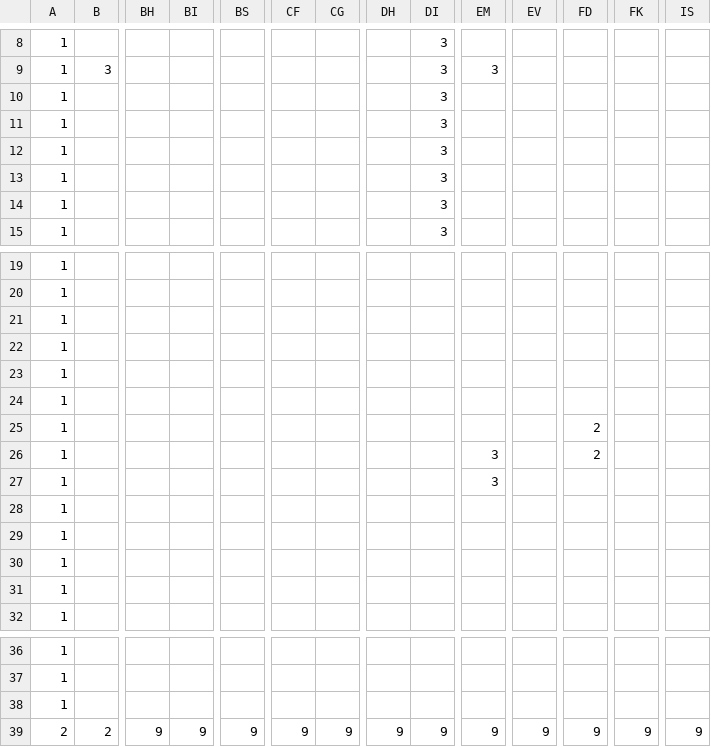
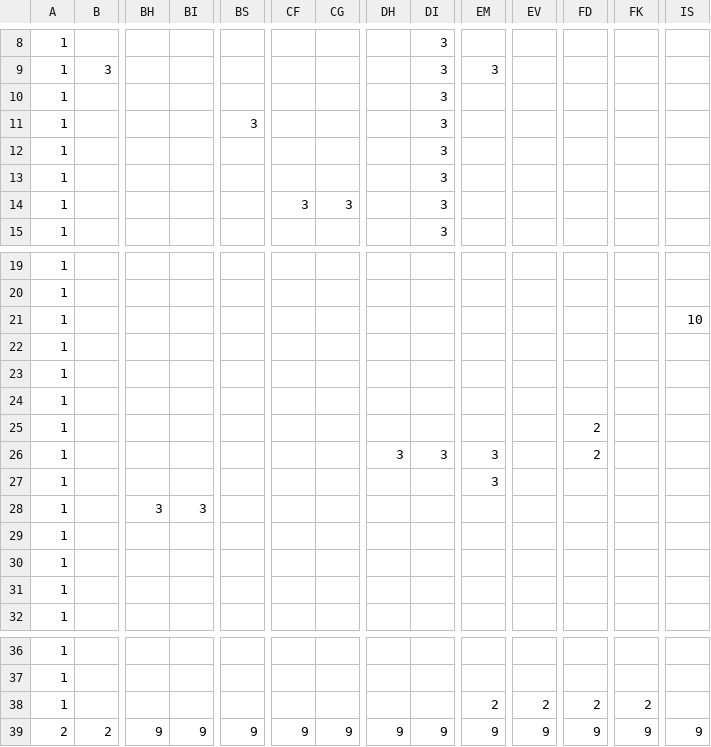
Before and after one commit to Hilary02/EarthInvasion, a CSV file: 地球侵略/data/stagedata/map2.csv, drawn as a sheet; only a part is shown, gaps mark what is left out; the diff names each change by its address in the sheet, - before the commit and + after, or states it on an @@ line.

```diff
--- a/地球侵略/data/stagedata/map2.csv
+++ b/地球侵略/data/stagedata/map2.csv
-BS11: (empty)
+BS11: 3
-CF14: (empty)
+CF14: 3
-CG14: (empty)
+CG14: 3
-IS21: (empty)
+IS21: 10
-DH26: (empty)
+DH26: 3
-DI26: (empty)
+DI26: 3
-BH28: (empty)
+BH28: 3
-BI28: (empty)
+BI28: 3
-EM38: (empty)
+EM38: 2
-EV38: (empty)
+EV38: 2
-FD38: (empty)
+FD38: 2
-FK38: (empty)
+FK38: 2
```
Also changed, not shown: 地球侵略/data/stagedata/map0.csv, 地球侵略/data/stagedata/map1.csv, 25 other files.
